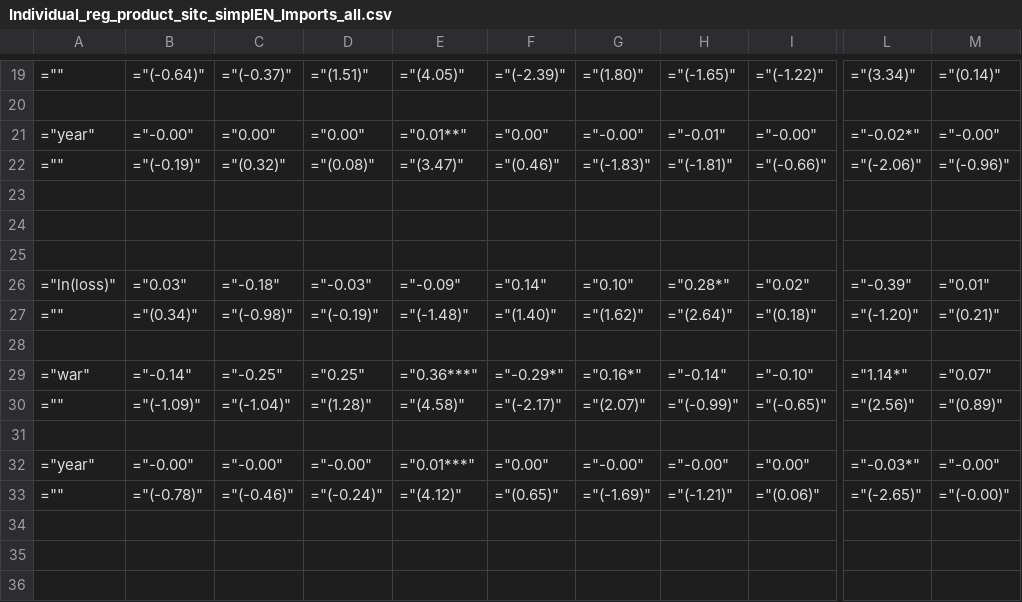
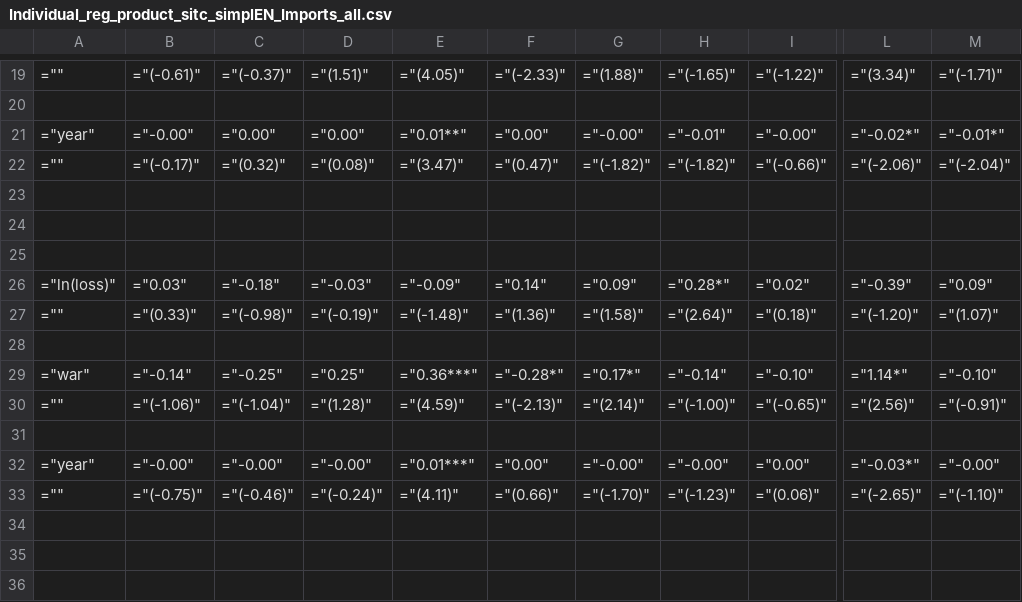
Before and after one commit to gdaudin/2016-Hamburg-Impact-of-War, a CSV file: Results/Structural change/Individual_reg_product_sitc_simplEN_Imports_all.csv, drawn as a sheet; only a part is shown, gaps mark what is left out; the diff covers the shown part only; the diff names each change by its address in the sheet, - before the commit and + after, or states it on an @@ line.

```diff
--- a/Results/Structural change/Individual_reg_product_sitc_simplEN_Imports_all.csv
+++ b/Results/Structural change/Individual_reg_product_sitc_simplEN_Imports_all.csv
-B19: ="(-0.64)"
+B19: ="(-0.61)"
-F19: ="(-2.39)"
+F19: ="(-2.33)"
-G19: ="(1.80)"
+G19: ="(1.88)"
-M19: ="(0.14)"
+M19: ="(-1.71)"
-M21: ="-0.00"
+M21: ="-0.01*"
-B22: ="(-0.19)"
+B22: ="(-0.17)"
-F22: ="(0.46)"
+F22: ="(0.47)"
-G22: ="(-1.83)"
+G22: ="(-1.82)"
-H22: ="(-1.81)"
+H22: ="(-1.82)"
-M22: ="(-0.96)"
+M22: ="(-2.04)"
-G26: ="0.10"
+G26: ="0.09"
-M26: ="0.01"
+M26: ="0.09"
-B27: ="(0.34)"
+B27: ="(0.33)"
-F27: ="(1.40)"
+F27: ="(1.36)"
-G27: ="(1.62)"
+G27: ="(1.58)"
-M27: ="(0.21)"
+M27: ="(1.07)"
-F29: ="-0.29*"
+F29: ="-0.28*"
-G29: ="0.16*"
+G29: ="0.17*"
-M29: ="0.07"
+M29: ="-0.10"
-B30: ="(-1.09)"
+B30: ="(-1.06)"
-E30: ="(4.58)"
+E30: ="(4.59)"
-F30: ="(-2.17)"
+F30: ="(-2.13)"
-G30: ="(2.07)"
+G30: ="(2.14)"
-H30: ="(-0.99)"
+H30: ="(-1.00)"
-M30: ="(0.89)"
+M30: ="(-0.91)"
-B33: ="(-0.78)"
+B33: ="(-0.75)"
-E33: ="(4.12)"
+E33: ="(4.11)"
-F33: ="(0.65)"
+F33: ="(0.66)"
-G33: ="(-1.69)"
+G33: ="(-1.70)"
-H33: ="(-1.21)"
+H33: ="(-1.23)"
-M33: ="(-0.00)"
+M33: ="(-1.10)"
```
Also changed, not shown: 47 edited cells elsewhere in this file, Results/Structural change/Individual_reg_product_sitc_simplEN_Exports_all.csv, 4 other files.
